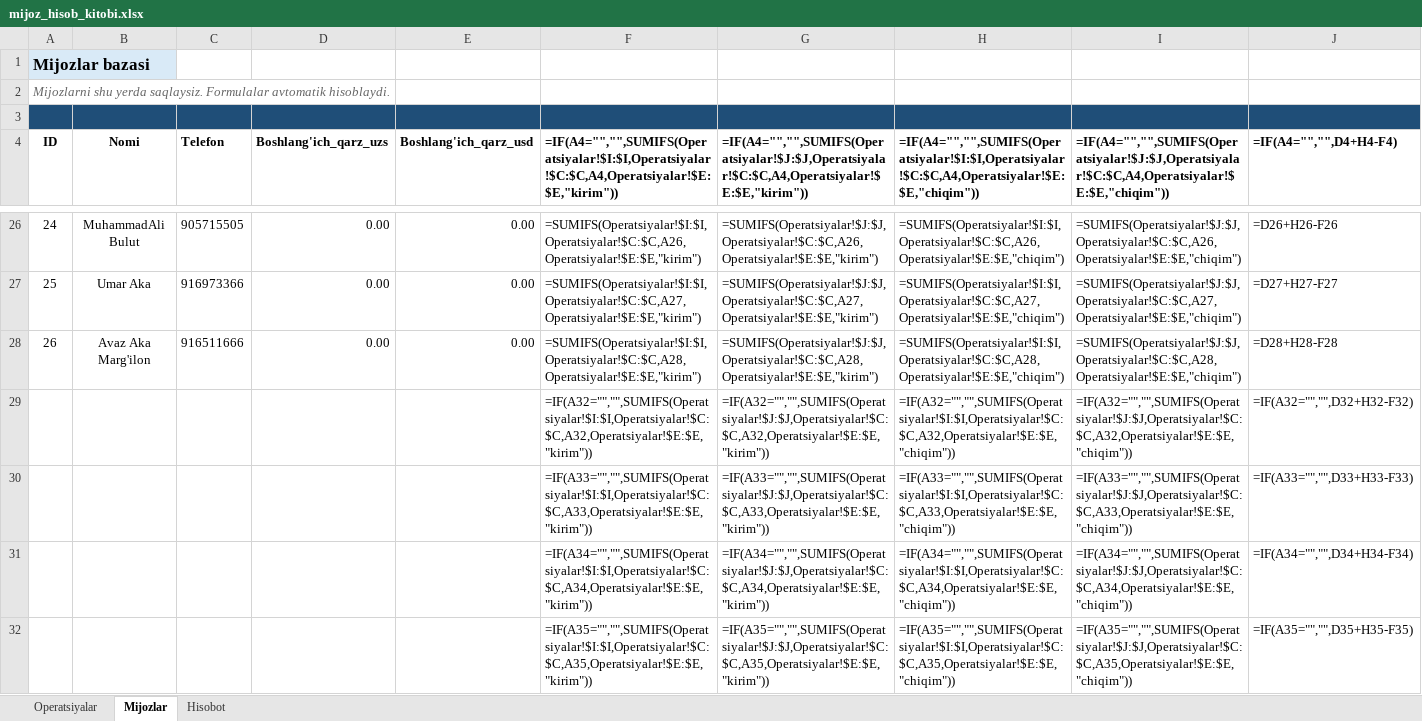
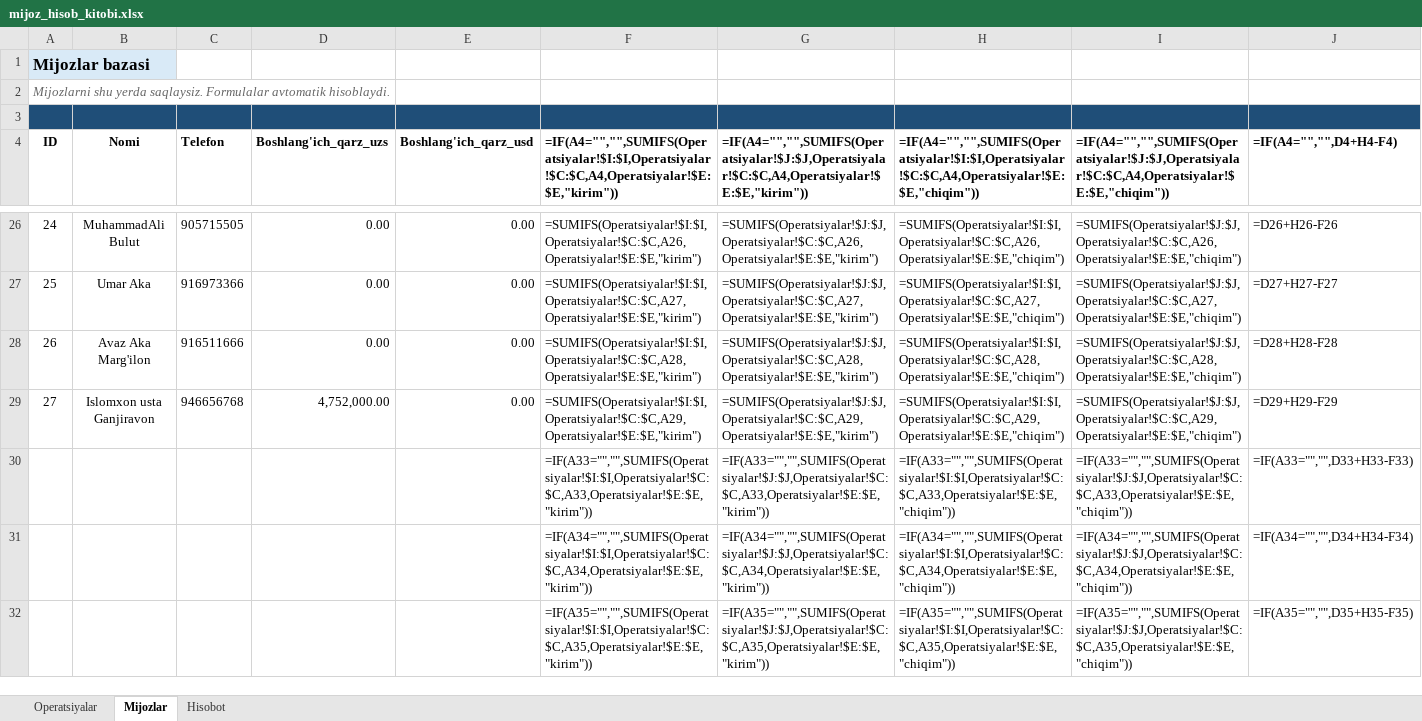
Before and after one commit to elyaclassic/TOTLI-FULL, an Excel workbook: external/telegram_sheets_bot/templates/mijoz_hisob_kitobi.xlsx, sheet Mijozlar, drawn as a sheet; only a part is shown, gaps mark what is left out; values as stored, in another font and other column widths than the file's, no borders; formulas without a stored value are shown as written; removed rows and columns are numbered as before the commit, all else as after; rows hold the shown columns only; the diff names each change by its address in the sheet, - before the commit and + after, or states it on an @@ line.

```diff
--- a/external/telegram_sheets_bot/templates/mijoz_hisob_kitobi.xlsx (sheet Mijozlar)
+++ b/external/telegram_sheets_bot/templates/mijoz_hisob_kitobi.xlsx (sheet Mijozlar)
-row 29:  |  |  |  |  | =IF(A32="","",SUMIFS(Operatsiyalar!$I:$I,Operatsiyalar!$C:$C,A32,Operatsiyalar!$E:$E,"kirim")) | =IF(A32="","",SUMIFS(Operatsiyalar!$J:$J,Operatsiyalar!$C:$C,A32,Operatsiyalar!$E:$E,"kirim")) | =IF(A32="","",SUMIFS(Operatsiyalar!$I:$I,Operatsiyalar!$C:$C,A32,Operatsiyalar!$E:$E,"chiqim")) | =IF(A32="","",SUMIFS(Operatsiyalar!$J:$J,Operatsiyalar!$C:$C,A32,Operatsiyalar!$E:$E,"chiqim")) | =IF(A32="","",D32+H32-F32)
+row 29: 27 | Islomxon usta Ganjiravon | 946656768 | 4,752,000.00 | 0.00 | =SUMIFS(Operatsiyalar!$I:$I,Operatsiyalar!$C:$C,A29,Operatsiyalar!$E:$E,"kirim") | =SUMIFS(Operatsiyalar!$J:$J,Operatsiyalar!$C:$C,A29,Operatsiyalar!$E:$E,"kirim") | =SUMIFS(Operatsiyalar!$I:$I,Operatsiyalar!$C:$C,A29,Operatsiyalar!$E:$E,"chiqim") | =SUMIFS(Operatsiyalar!$J:$J,Operatsiyalar!$C:$C,A29,Operatsiyalar!$E:$E,"chiqim") | =D29+H29-F29
```
Also changed, not shown: sheet Operatsiyalar, 2 other files.
